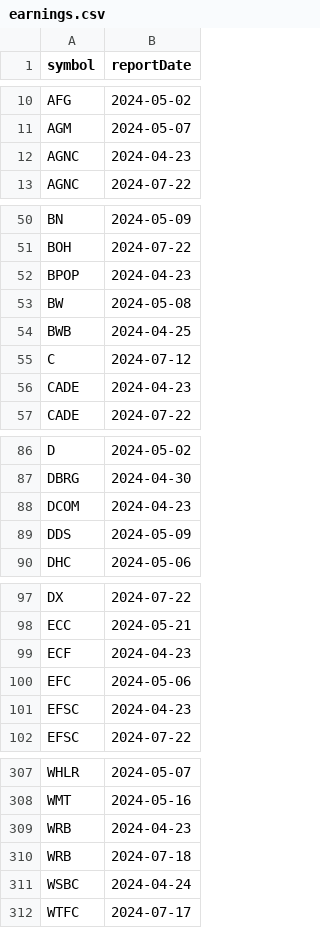
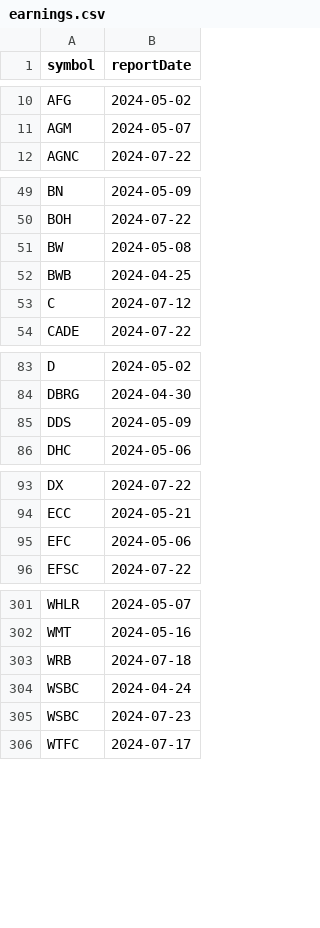
Before and after one commit to arraykov/Dashboard, a CSV file: src/files/earnings.csv, drawn as a sheet; only a part is shown, gaps mark what is left out; removed rows and columns are numbered as before the commit, all else as after; the diff covers the shown part only; the diff names each change by its address in the sheet, - before the commit and + after, or states it on an @@ line.

```diff
--- a/src/files/earnings.csv
+++ b/src/files/earnings.csv
-row 12: AGNC | 2024-04-23
-row 52: BPOP | 2024-04-23
-row 56: CADE | 2024-04-23
-row 88: DCOM | 2024-04-23
-row 99: ECF | 2024-04-23
-row 101: EFSC | 2024-04-23
-row 309: WRB | 2024-04-23
+row 305: WSBC | 2024-07-23
```
Also changed, not shown: 3 added rows, 3 removed rows and 4 edited cells elsewhere in this file, src/files/dividends_grouped_Next Month.csv, 1 other file.
